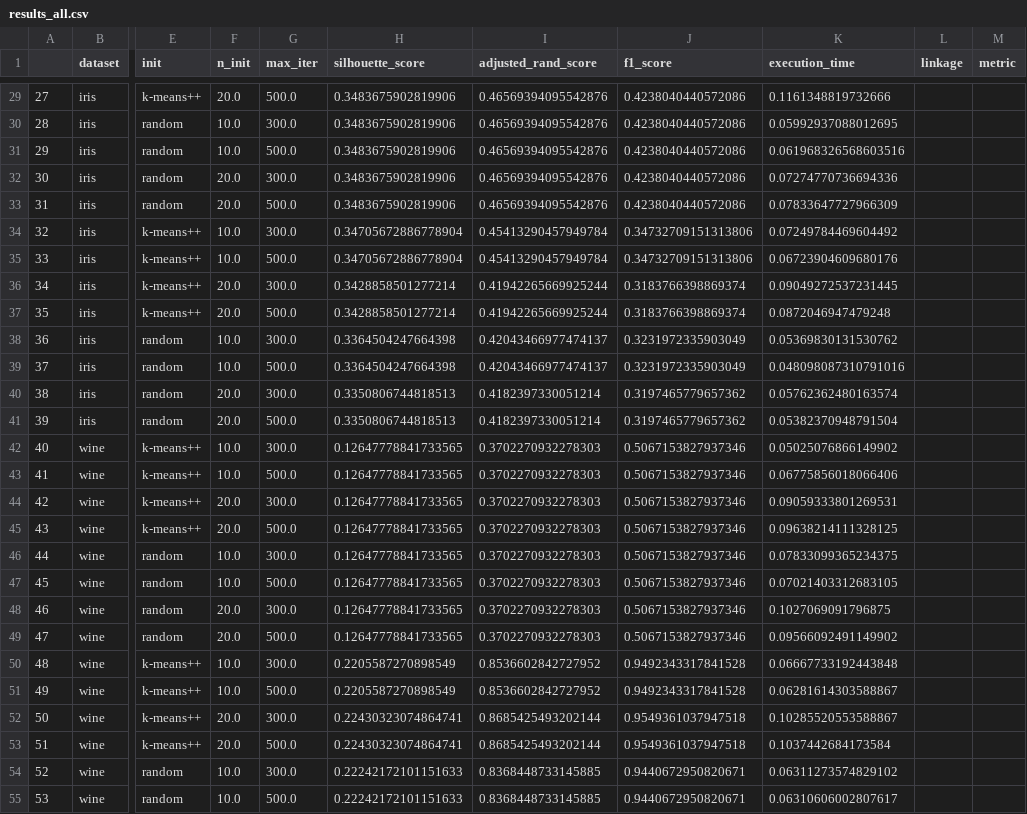
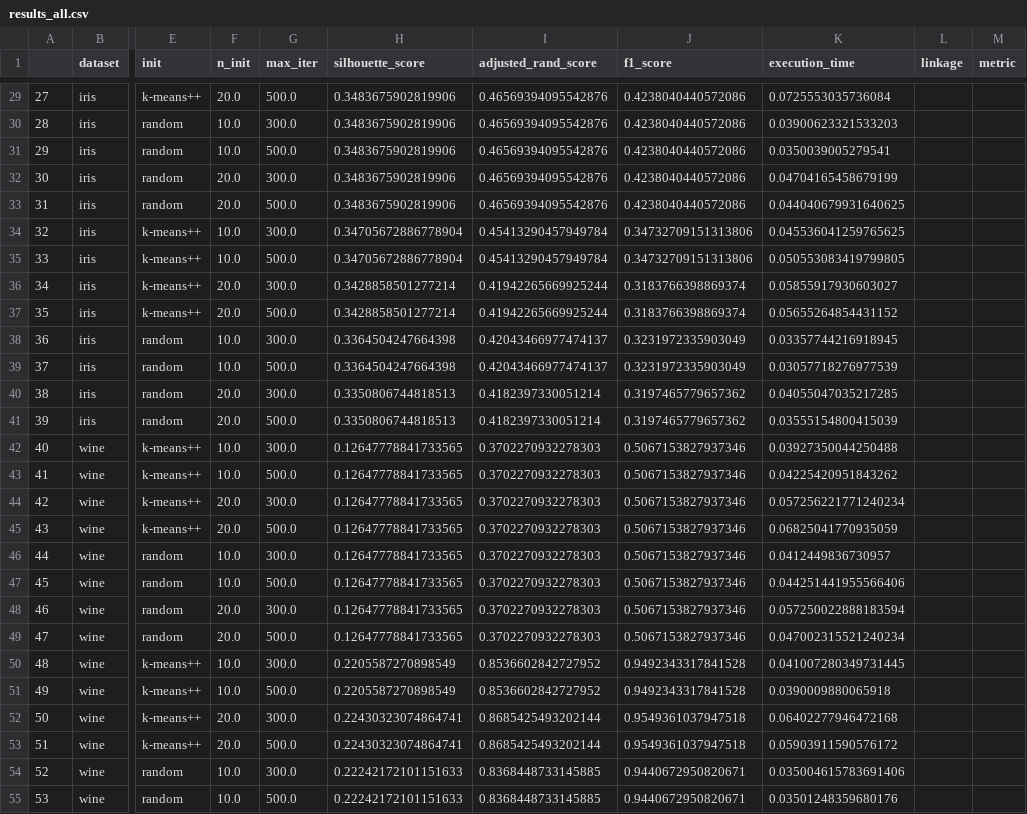
Before and after one commit to SajindraDasuniM/Clustering-framework, a CSV file: results_all.csv, drawn as a sheet; only a part is shown, gaps mark what is left out; the diff covers the shown part only; the diff names each change by its address in the sheet, - before the commit and + after, or states it on an @@ line.

```diff
--- a/results_all.csv
+++ b/results_all.csv
-K29 (execution_time): 0.1161348819732666
+K29 (execution_time): 0.0725553035736084
-K30 (execution_time): 0.05992937088012695
+K30 (execution_time): 0.03900623321533203
-K31 (execution_time): 0.061968326568603516
+K31 (execution_time): 0.0350039005279541
-K32 (execution_time): 0.07274770736694336
+K32 (execution_time): 0.04704165458679199
-K33 (execution_time): 0.07833647727966309
+K33 (execution_time): 0.044040679931640625
-K34 (execution_time): 0.07249784469604492
+K34 (execution_time): 0.045536041259765625
-K35 (execution_time): 0.06723904609680176
+K35 (execution_time): 0.050553083419799805
-K36 (execution_time): 0.09049272537231445
+K36 (execution_time): 0.05855917930603027
-K37 (execution_time): 0.0872046947479248
+K37 (execution_time): 0.05655264854431152
-K38 (execution_time): 0.05369830131530762
+K38 (execution_time): 0.03357744216918945
-K39 (execution_time): 0.048098087310791016
+K39 (execution_time): 0.03057718276977539
-K40 (execution_time): 0.05762362480163574
+K40 (execution_time): 0.04055047035217285
-K41 (execution_time): 0.05382370948791504
+K41 (execution_time): 0.03555154800415039
-K42 (execution_time): 0.05025076866149902
+K42 (execution_time): 0.03927350044250488
-K43 (execution_time): 0.06775856018066406
+K43 (execution_time): 0.04225420951843262
-K44 (execution_time): 0.09059333801269531
+K44 (execution_time): 0.057256221771240234
-K45 (execution_time): 0.09638214111328125
+K45 (execution_time): 0.06825041770935059
-K46 (execution_time): 0.07833099365234375
+K46 (execution_time): 0.0412449836730957
-K47 (execution_time): 0.07021403312683105
+K47 (execution_time): 0.044251441955566406
-K48 (execution_time): 0.1027069091796875
+K48 (execution_time): 0.057250022888183594
-K49 (execution_time): 0.09566092491149902
+K49 (execution_time): 0.047002315521240234
-K50 (execution_time): 0.06667733192443848
+K50 (execution_time): 0.041007280349731445
-K51 (execution_time): 0.06281614303588867
+K51 (execution_time): 0.0390009880065918
-K52 (execution_time): 0.10285520553588867
+K52 (execution_time): 0.06402277946472168
-K53 (execution_time): 0.1037442684173584
+K53 (execution_time): 0.05903911590576172
-K54 (execution_time): 0.06311273574829102
+K54 (execution_time): 0.035004615783691406
-K55 (execution_time): 0.06310606002807617
+K55 (execution_time): 0.03501248359680176
```
Also changed, not shown: 123 edited cells elsewhere in this file, 1 other file.
